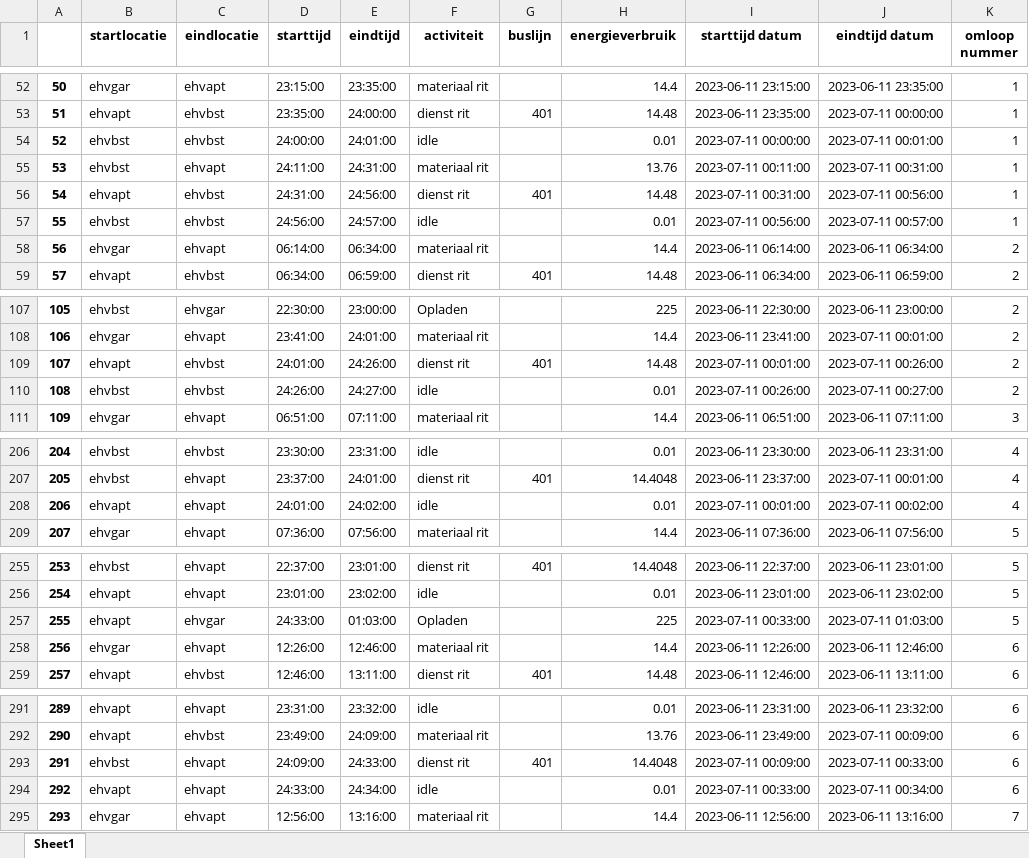
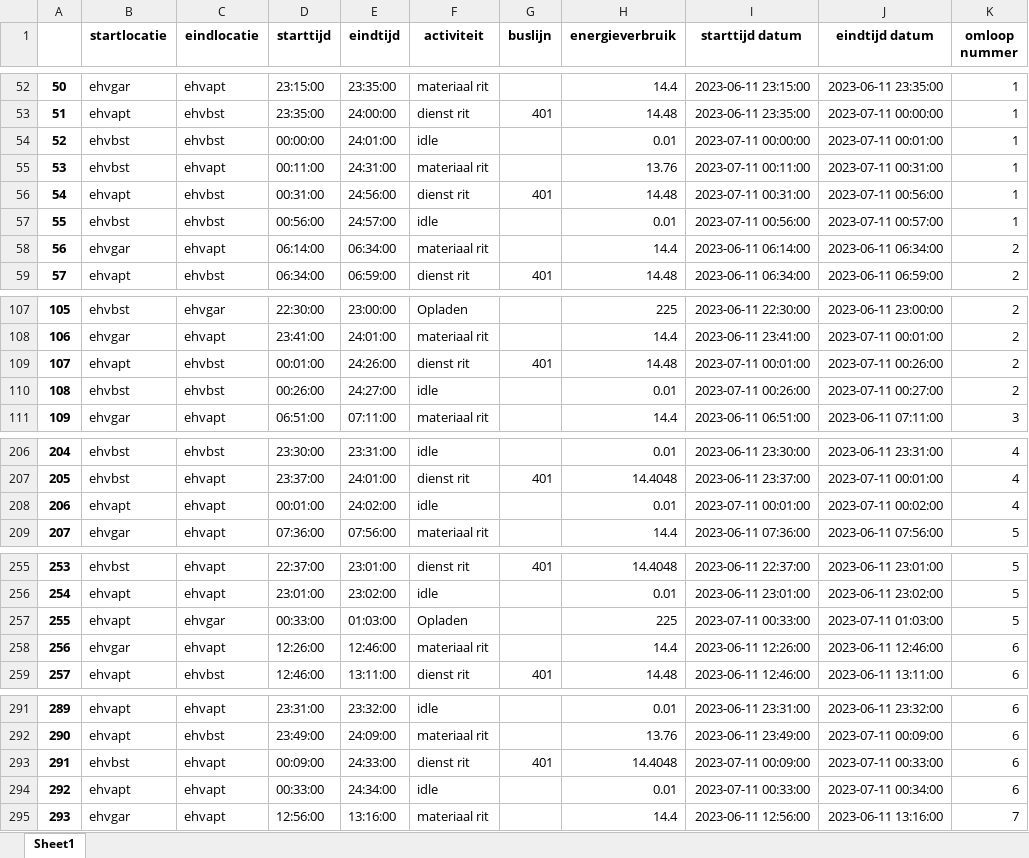
Before and after one commit to luukhfontys/busje-komt-zo, an Excel workbook: NieuwePlanning.xlsx, sheet Sheet1, drawn as a sheet; only a part is shown, gaps mark what is left out; values as stored, in another font and other column widths than the file's, no borders; the diff names each change by its address in the sheet, - before the commit and + after, or states it on an @@ line.

```diff
--- a/NieuwePlanning.xlsx (sheet Sheet1)
+++ b/NieuwePlanning.xlsx (sheet Sheet1)
-D54 (starttijd): 24:00:00
+D54 (starttijd): 00:00:00
-D55 (starttijd): 24:11:00
+D55 (starttijd): 00:11:00
-D56 (starttijd): 24:31:00
+D56 (starttijd): 00:31:00
-D57 (starttijd): 24:56:00
+D57 (starttijd): 00:56:00
-D109 (starttijd): 24:01:00
+D109 (starttijd): 00:01:00
-D110 (starttijd): 24:26:00
+D110 (starttijd): 00:26:00
-D208 (starttijd): 24:01:00
+D208 (starttijd): 00:01:00
-D257 (starttijd): 24:33:00
+D257 (starttijd): 00:33:00
-D293 (starttijd): 24:09:00
+D293 (starttijd): 00:09:00
-D294 (starttijd): 24:33:00
+D294 (starttijd): 00:33:00
```
Also changed, not shown: 1 other file.
